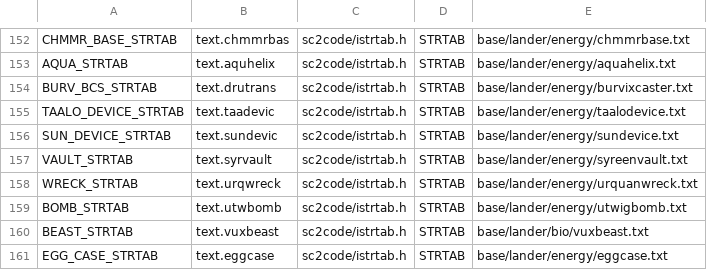
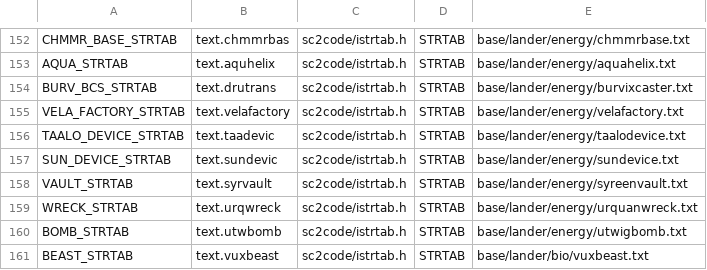
Before and after one commit to ejrh/project6014, a CSV file: tools/resmap/resources.csv, drawn as a sheet; only a part is shown, gaps mark what is left out; the shorter side is filled out with more unchanged rows.

Commit message:
...Should have committed also the resources.csv file last time. Hope this works now...

```diff
--- a/tools/resmap/resources.csv
+++ b/tools/resmap/resources.csv
@@ -154,2 +154,3 @@ AQUA_STRTAB,text.aquhelix,sc2code/istrtab.h,STRTAB,base/lander/energy/aquahelix.
 BURV_BCS_STRTAB,text.drutrans,sc2code/istrtab.h,STRTAB,base/lander/energy/burvixcaster.txt
+VELA_FACTORY_STRTAB,text.velafactory,sc2code/istrtab.h,STRTAB,base/lander/energy/velafactory.txt
 TAALO_DEVICE_STRTAB,text.taadevic,sc2code/istrtab.h,STRTAB,base/lander/energy/taalodevice.txt
```
